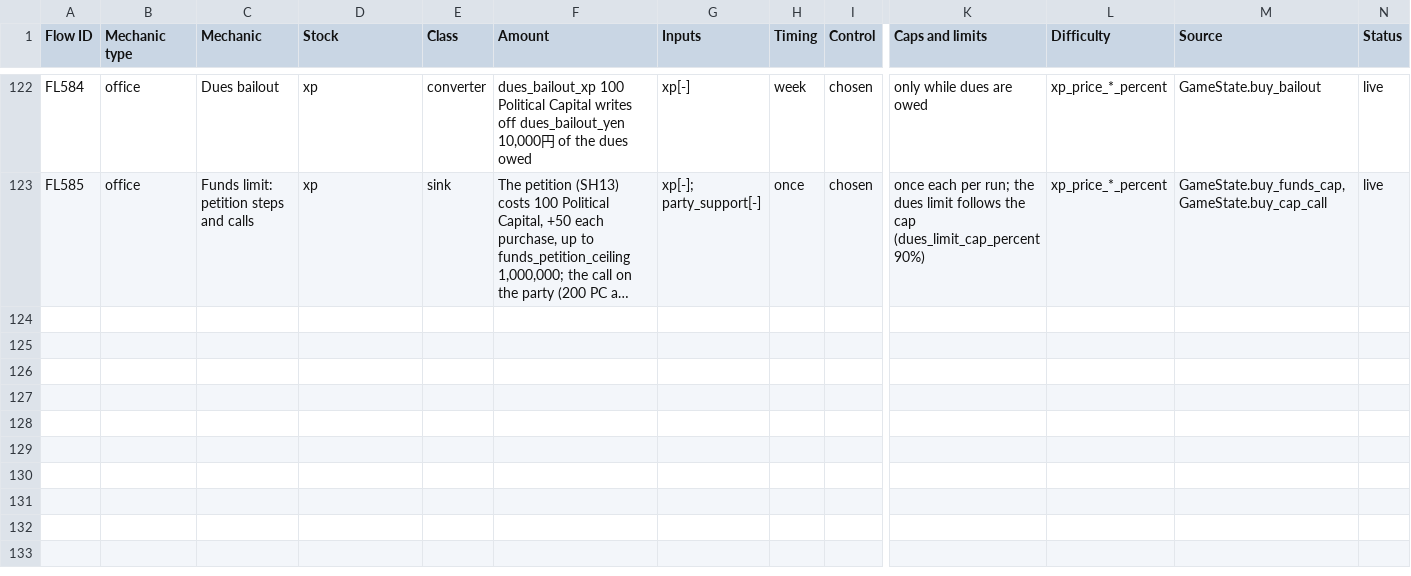
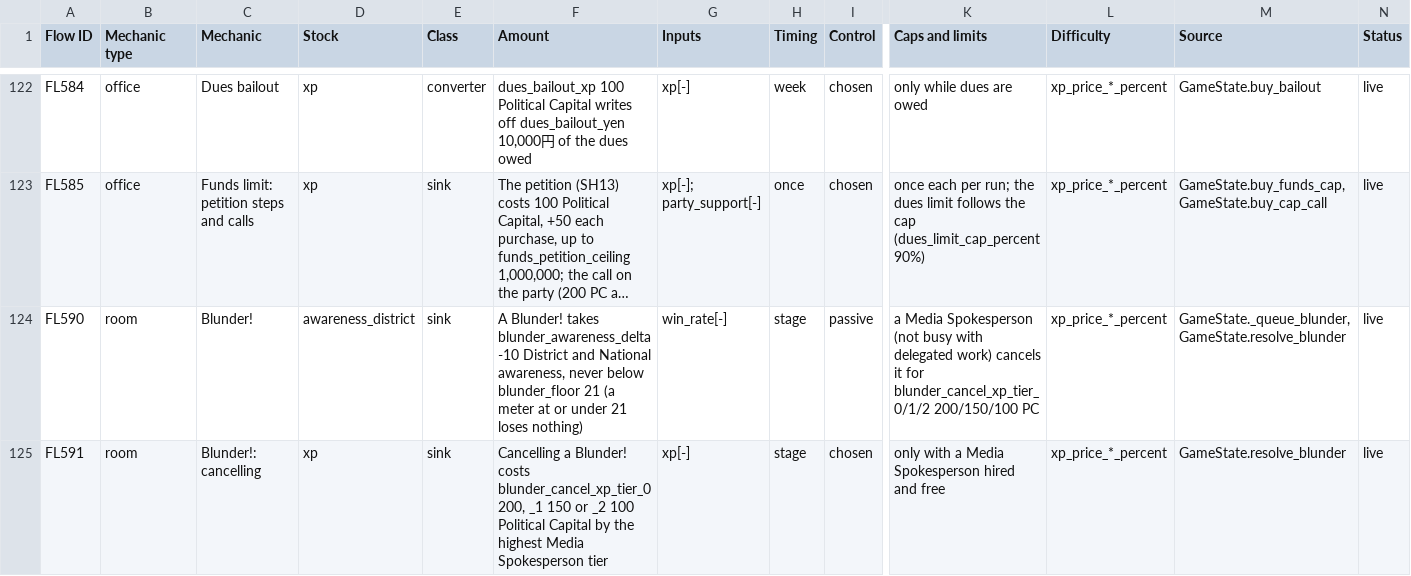
Before and after one commit to Lotusmonogatari/CoP-Deckbuilder, a CSV file: design/economy/economy_catalog.csv, drawn as a sheet; only a part is shown, gaps mark what is left out; long unchanged cells end in …; rows hold the shown columns only; the diff covers the shown part only; the diff names each change by its address in the sheet, - before the commit and + after, or states it on an @@ line.

```diff
--- a/design/economy/economy_catalog.csv
+++ b/design/economy/economy_catalog.csv
+row 124: FL590 | room | Blunder! | awareness_district | sink | A Blunder! takes blunder_awareness_delta -10 District and National awareness, never below blunder_floor 21 (a meter at or under 21 loses nothing) | win_rate[-] | stage | passive | a Media Spokesperson (not busy with delegated work) cancels it for blunder_cancel_xp_tier_0/1/2 200/150/100 PC | xp_price_*_percent | GameState._queue_blunder, GameState.resolve_blunder | live
+row 125: FL591 | room | Blunder!: cancelling | xp | sink | Cancelling a Blunder! costs blunder_cancel_xp_tier_0 200, _1 150 or _2 100 Political Capital by the highest Media Spokesperson tier | xp[-] | stage | chosen | only with a Media Spokesperson hired and free | xp_price_*_percent | GameState.resolve_blunder | live
```
Also changed, not shown: 1 added row and 2 edited cells elsewhere in this file, design/economy/economy_flows_manual.csv, design/economy/economy_links.csv, 22 other files.
